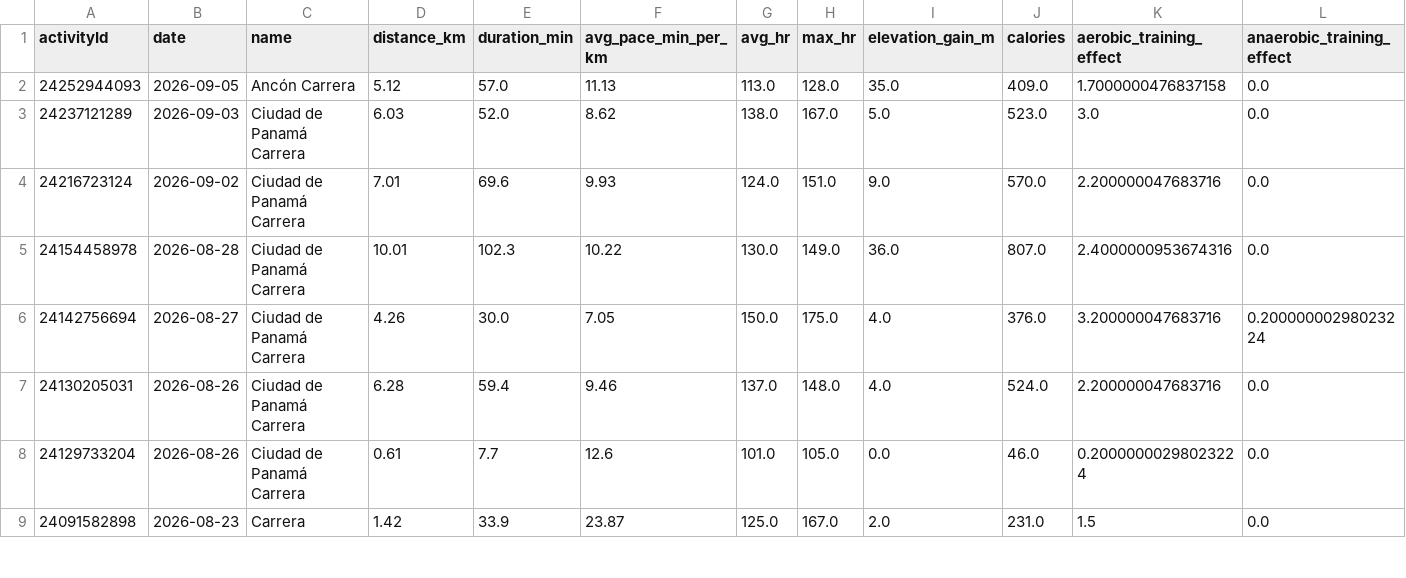
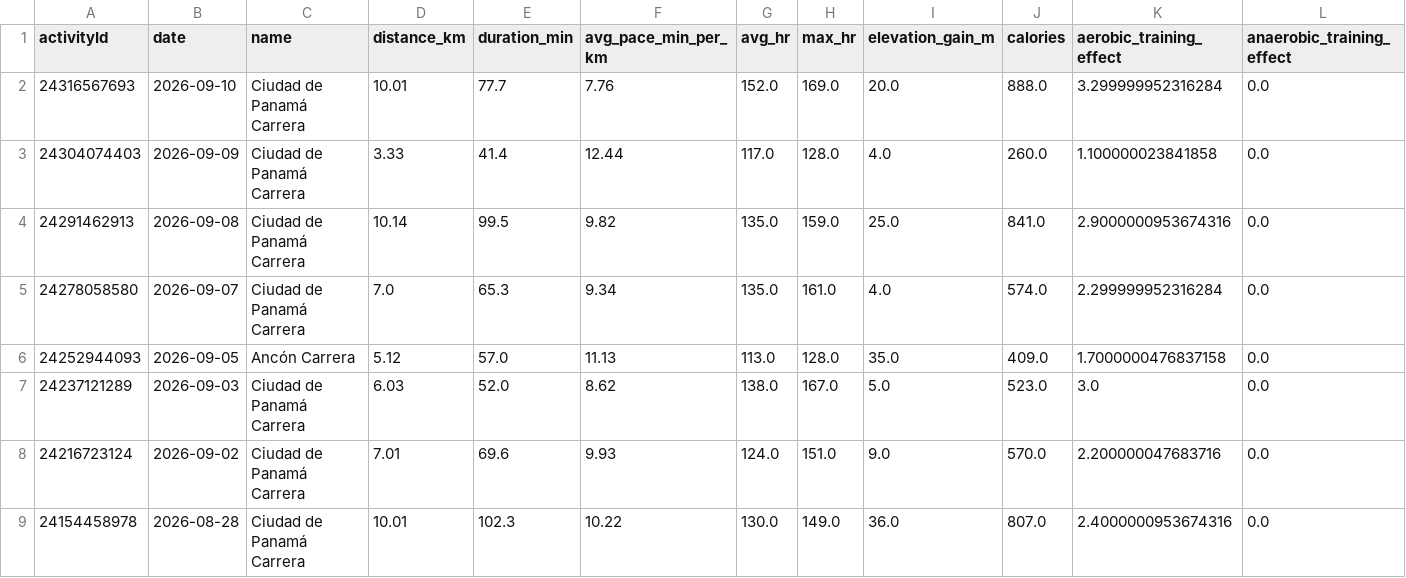
Before and after one commit to juandanielv11/garmin-agent, a CSV file: data/activities.csv, drawn as a sheet; only a part is shown; the shorter side is filled out with more unchanged rows; the diff names each change by its address in the sheet, - before the commit and + after, or states it on an @@ line.

```diff
--- a/data/activities.csv
+++ b/data/activities.csv
+row 2: 24316567693 | 2026-09-10 | Ciudad de Panamá Carrera | 10.01 | 77.7 | 7.76 | 152.0 | 169.0 | 20.0 | 888.0 | 3.299999952316284 | 0.0
+row 3: 24304074403 | 2026-09-09 | Ciudad de Panamá Carrera | 3.33 | 41.4 | 12.44 | 117.0 | 128.0 | 4.0 | 260.0 | 1.100000023841858 | 0.0
+row 4: 24291462913 | 2026-09-08 | Ciudad de Panamá Carrera | 10.14 | 99.5 | 9.82 | 135.0 | 159.0 | 25.0 | 841.0 | 2.9000000953674316 | 0.0
+row 5: 24278058580 | 2026-09-07 | Ciudad de Panamá Carrera | 7.0 | 65.3 | 9.34 | 135.0 | 161.0 | 4.0 | 574.0 | 2.299999952316284 | 0.0
```
Also changed, not shown: 2 other files.
